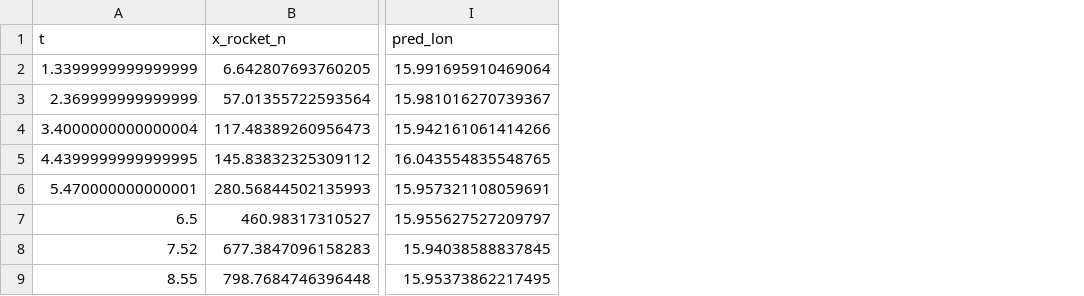
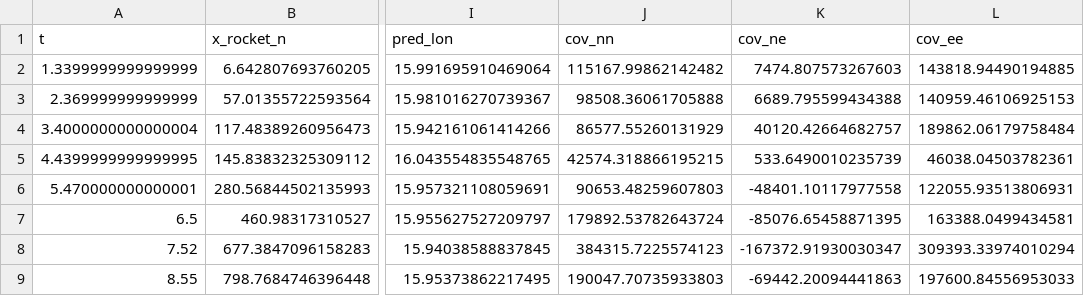
Before and after one commit to Emkijen/ESA-Poster-IPP, a CSV file: data/ipp_track.csv, drawn as a sheet; only a part is shown, gaps mark what is left out; the diff names each change by its address in the sheet, - before the commit and + after, or states it on an @@ line.

```diff
--- a/data/ipp_track.csv
+++ b/data/ipp_track.csv
+column J (cov_nn), rows 2-9: 115167.99862142482 | 98508.36061705888 | 86577.55260131929 | 42574.318866195215 | 90653.48259607803 | 179892.53782643724 | 384315.7225574123 | 190047.70735933803
+column K (cov_ne), rows 2-9: 7474.807573267603 | 6689.795599434388 | 40120.42664682757 | 533.6490010235739 | -48401.10117977558 | -85076.65458871395 | -167372.91930030347 | -69442.20094441863
+column L (cov_ee), rows 2-9: 143818.94490194885 | 140959.46106925153 | 189862.06179758484 | 46038.04503782361 | 122055.93513806931 | 163388.0499434581 | 309393.33974010294 | 197600.84556953033
```
Also changed, not shown: 5 other files.
